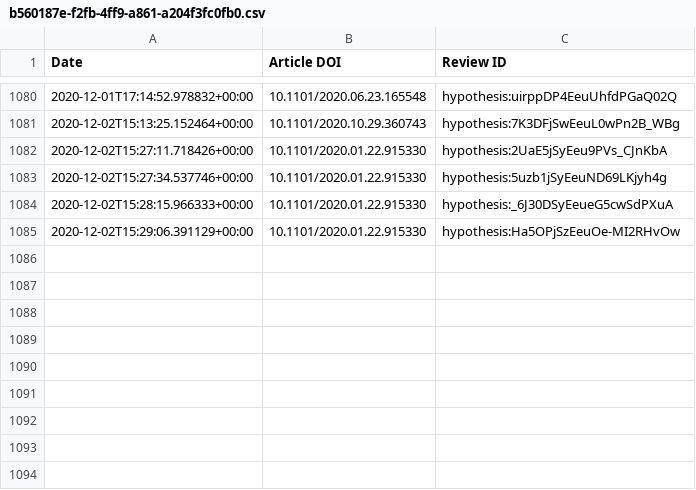
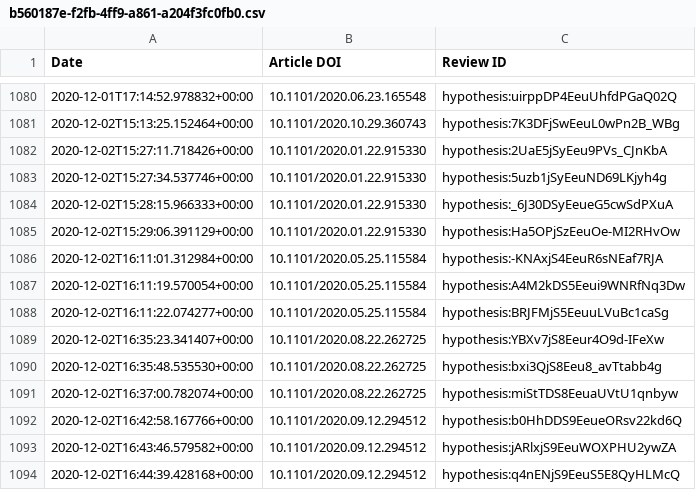
Before and after one commit to sciety/sciety, a CSV file: data/reviews/b560187e-f2fb-4ff9-a861-a204f3fc0fb0.csv, drawn as a sheet; only a part is shown, gaps mark what is left out.

Commit message:
update event data

```diff
--- a/data/reviews/b560187e-f2fb-4ff9-a861-a204f3fc0fb0.csv
+++ b/data/reviews/b560187e-f2fb-4ff9-a861-a204f3fc0fb0.csv
@@ -1085 +1085,10 @@ Date,Article DOI,Review ID
 2020-12-02T15:29:06.391129+00:00,10.1101/2020.01.22.915330,hypothesis:Ha5OPjSzEeuOe-MI2RHvOw
+2020-12-02T16:11:01.312984+00:00,10.1101/2020.05.25.115584,hypothesis:-KNAxjS4EeuR6sNEaf7RJA
+2020-12-02T16:11:19.570054+00:00,10.1101/2020.05.25.115584,hypothesis:A4M2kDS5Eeui9WNRfNq3Dw
+2020-12-02T16:11:22.074277+00:00,10.1101/2020.05.25.115584,hypothesis:BRJFMjS5EeuuLVuBc1caSg
+2020-12-02T16:35:23.341407+00:00,10.1101/2020.08.22.262725,hypothesis:YBXv7jS8Eeur4O9d-IFeXw
+2020-12-02T16:35:48.535530+00:00,10.1101/2020.08.22.262725,hypothesis:bxi3QjS8Eeu8_avTtabb4g
+2020-12-02T16:37:00.782074+00:00,10.1101/2020.08.22.262725,hypothesis:miStTDS8EeuaUVtU1qnbyw
+2020-12-02T16:42:58.167766+00:00,10.1101/2020.09.12.294512,hypothesis:b0HhDDS9EeueORsv22kd6Q
+2020-12-02T16:43:46.579582+00:00,10.1101/2020.09.12.294512,hypothesis:jARlxjS9EeuWOXPHU2ywZA
+2020-12-02T16:44:39.428168+00:00,10.1101/2020.09.12.294512,hypothesis:q4nENjS9EeuS5E8QyHLMcQ
```
Also changed, not shown: data/endorsements/b560187e-f2fb-4ff9-a861-a204f3fc0fb0.csv.
